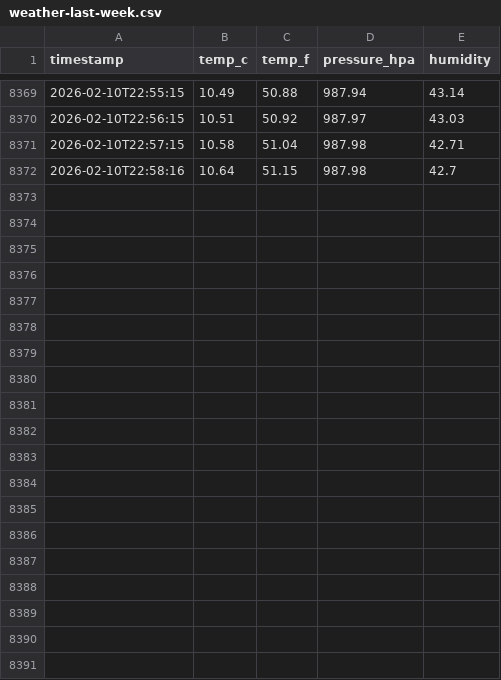
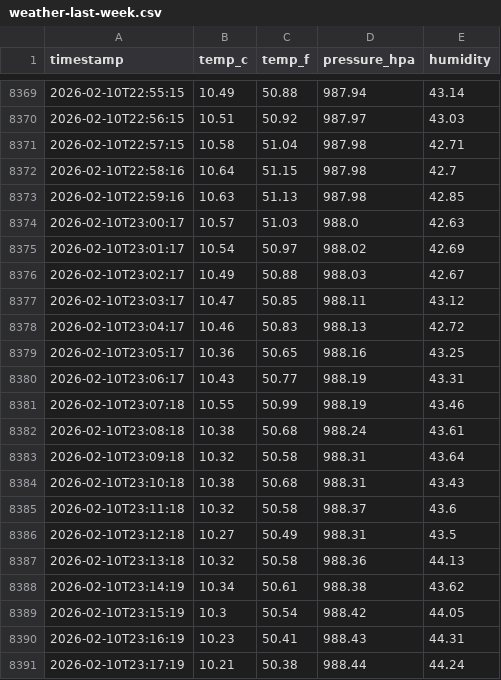
Before and after one commit to mr-hazmat/RPi_Compact-Weather-Station, a CSV file: docs/data/weather-last-week.csv, drawn as a sheet; only a part is shown, gaps mark what is left out; the diff covers the shown part only.

Commit message:
Weather DB update 2026-02-10 23:30

```diff
--- a/docs/data/weather-last-week.csv
+++ b/docs/data/weather-last-week.csv
@@ -8372 +8372,20 @@ timestamp,temp_c,temp_f,pressure_hpa,humidity
 2026-02-10T22:58:16,10.64,51.15,987.98,42.7
+2026-02-10T22:59:16,10.63,51.13,987.98,42.85
+2026-02-10T23:00:17,10.57,51.03,988.0,42.63
+2026-02-10T23:01:17,10.54,50.97,988.02,42.69
+2026-02-10T23:02:17,10.49,50.88,988.03,42.67
+2026-02-10T23:03:17,10.47,50.85,988.11,43.12
+2026-02-10T23:04:17,10.46,50.83,988.13,42.72
+2026-02-10T23:05:17,10.36,50.65,988.16,43.25
+2026-02-10T23:06:17,10.43,50.77,988.19,43.31
+2026-02-10T23:07:18,10.55,50.99,988.19,43.46
+2026-02-10T23:08:18,10.38,50.68,988.24,43.61
+2026-02-10T23:09:18,10.32,50.58,988.31,43.64
+2026-02-10T23:10:18,10.38,50.68,988.31,43.43
+2026-02-10T23:11:18,10.32,50.58,988.37,43.6
+2026-02-10T23:12:18,10.27,50.49,988.31,43.5
+2026-02-10T23:13:18,10.32,50.58,988.36,44.13
+2026-02-10T23:14:19,10.34,50.61,988.38,43.62
+2026-02-10T23:15:19,10.3,50.54,988.42,44.05
+2026-02-10T23:16:19,10.23,50.41,988.43,44.31
+2026-02-10T23:17:19,10.21,50.38,988.44,44.24
```
Also changed, not shown: 10 added rows elsewhere in this file, 1 other file.
